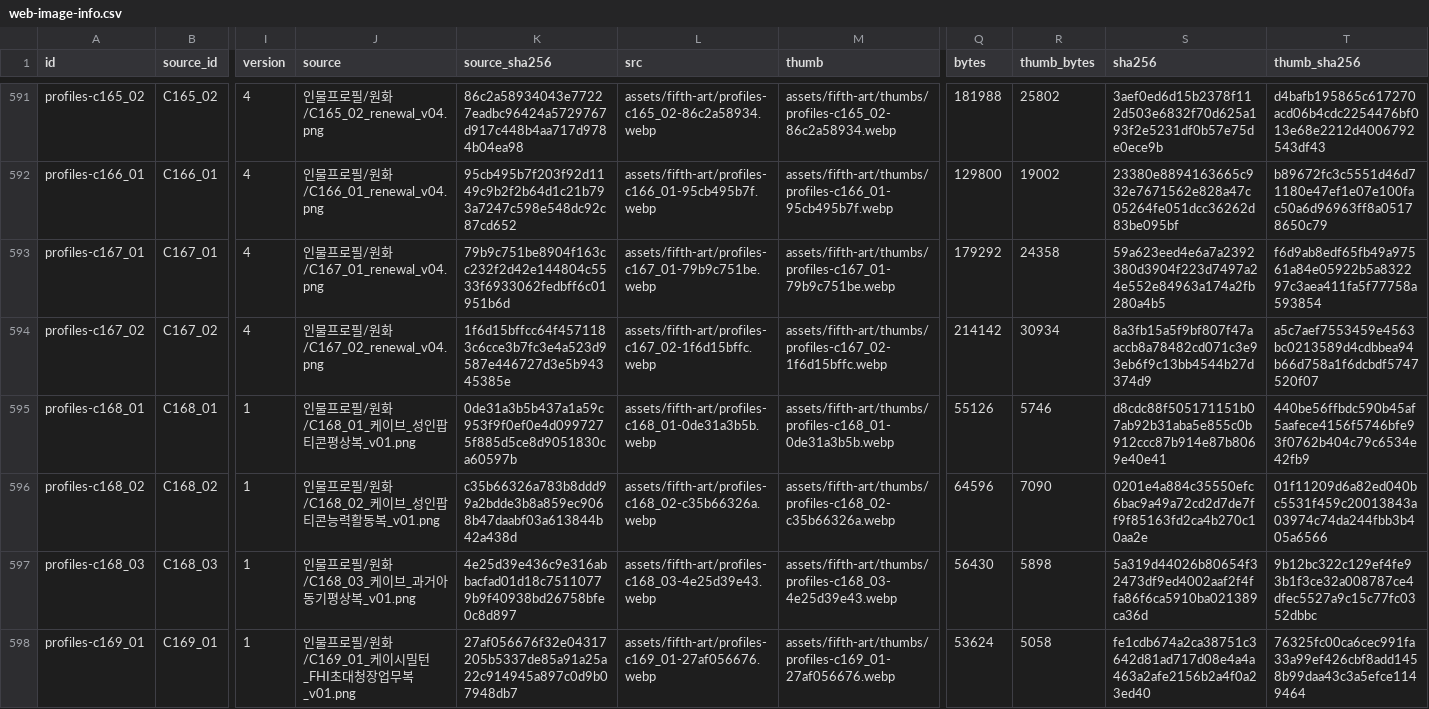
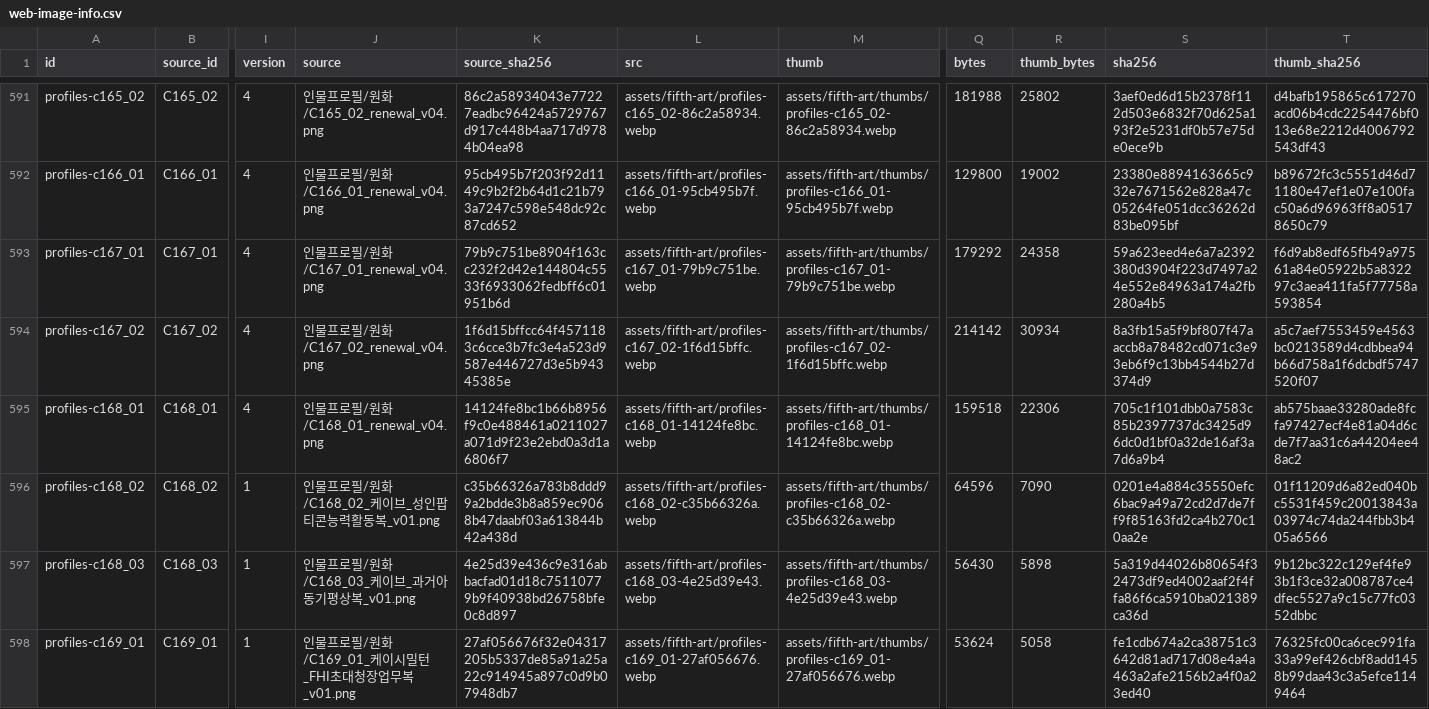
Before and after one commit to whtdrgongmail/MEJEwiki, a CSV file: fewk/assets/fifth-art/web-image-info.csv, drawn as a sheet; only a part is shown, gaps mark what is left out; the diff names each change by its address in the sheet, - before the commit and + after, or states it on an @@ line.

Commit message:
Renew adult Cave everyday profile with cel rendering and communication signal context

```diff
--- a/fewk/assets/fifth-art/web-image-info.csv
+++ b/fewk/assets/fifth-art/web-image-info.csv
-I595 (version): 1
+I595 (version): 4
-J595 (source): 인물프로필/원화/C168_01_케이브_성인팝티콘평상복_v01.png
+J595 (source): 인물프로필/원화/C168_01_renewal_v04.png
-K595 (source_sha256): 0de31a3b5b437a1a59c953f9f0ef0e4d0997275f885d5ce8d9051830ca60597b
+K595 (source_sha256): 14124fe8bc1b66b8956f9c0e488461a0211027a071d9f23e2ebd0a3d1a6806f7
-L595 (src): assets/fifth-art/profiles-c168_01-0de31a3b5b.webp
+L595 (src): assets/fifth-art/profiles-c168_01-14124fe8bc.webp
-M595 (thumb): assets/fifth-art/thumbs/profiles-c168_01-0de31a3b5b.webp
+M595 (thumb): assets/fifth-art/thumbs/profiles-c168_01-14124fe8bc.webp
-Q595 (bytes): 55126
+Q595 (bytes): 159518
-R595 (thumb_bytes): 5746
+R595 (thumb_bytes): 22306
-S595 (sha256): d8cdc88f505171151b07ab92b31aba5e855c0b912ccc87b914e87b8069e40e41
+S595 (sha256): 705c1f101dbb0a7583c85b2397737dc3425d96dc0d1bf0a32de16af3a7d6a9b4
-T595 (thumb_sha256): 440be56ffbdc590b45af5aafece4156f5746bfe93f0762b404c79c6534e42fb9
+T595 (thumb_sha256): ab575baae33280ade8fcfa97427ecf4e81a04d6cde7f7aa31c6a44204ee48ac2
```
Also changed, not shown: 3 other files.
